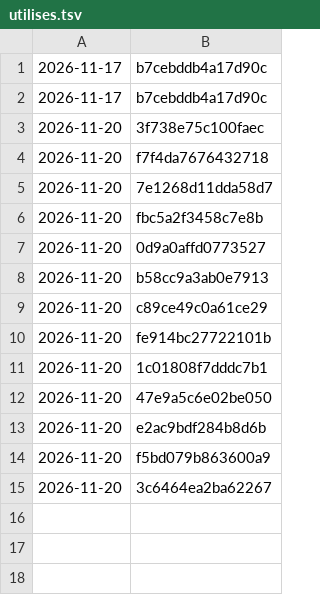
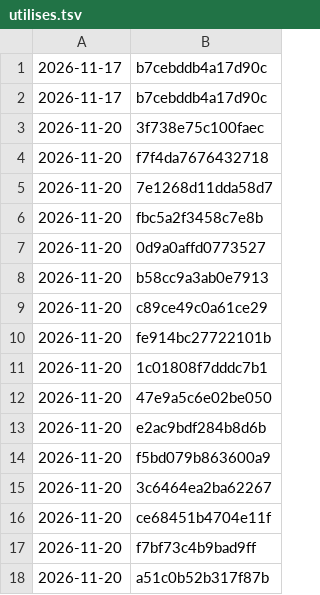
Before and after one commit to tiranno06/jt-auto, a TSV file: decors/utilises.tsv, drawn as a sheet; the diff names each change by its address in the sheet, - before the commit and + after, or states it on an @@ line.

```diff
--- a/decors/utilises.tsv
+++ b/decors/utilises.tsv
+row 16: 2026-11-20 | ce68451b4704e11f
+row 17: 2026-11-20 | f7bf73c4b9bad9ff
+row 18: 2026-11-20 | a51c0b52b317f87b
```
Also changed, not shown: decors/index.tsv, 18 other files.
